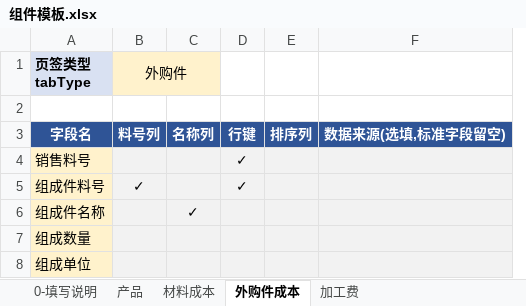
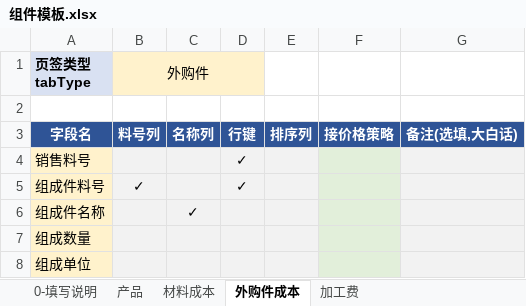
Before and after one commit to joii420/cpq-0711, an Excel workbook: dev-docs/rule-0724-组件模板配置/组件模板.xlsx, sheet 外购件成本, drawn as a sheet; values as stored, in another font and other column widths than the file's, no borders; removed rows and columns are numbered as before the commit, all else as after; the diff names each change by its address in the sheet, - before the commit and + after, or states it on an @@ line.

```diff
--- a/dev-docs/rule-0724-组件模板配置/组件模板.xlsx (sheet 外购件成本)
+++ b/dev-docs/rule-0724-组件模板配置/组件模板.xlsx (sheet 外购件成本)
-column F, row 3: 数据来源(选填,标准字段留空)
+column F, row 3: 接价格策略
+column G, row 3: 备注(选填,大白话)
-B1:C1 merged
+B1:D1 merged
```
Also changed, not shown: sheet 产品, sheet 加工费, sheet 材料成本, sheet 0-填写说明, docs/table/报价测试数据/v2/报价系统模板0723.xlsx, docs/table/核价测试数据/核价系统功能基础数据功能结构所需字段（导入版本)-新版-测试罗克韦尔-版本测试.xlsx, 20 other files.
